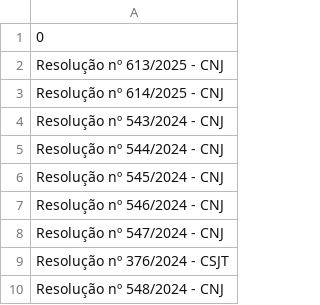
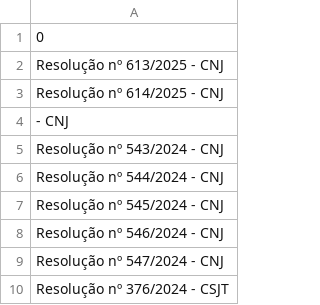
Before and after one commit to enioacl/conformidade, a CSV file: tab_dimensao/dNorma.csv, drawn as a sheet; only a part is shown; the shorter side is filled out with more unchanged rows; the diff names each change by its address in the sheet, - before the commit and + after, or states it on an @@ line.

```diff
--- a/tab_dimensao/dNorma.csv
+++ b/tab_dimensao/dNorma.csv
+row 4: - CNJ
```
